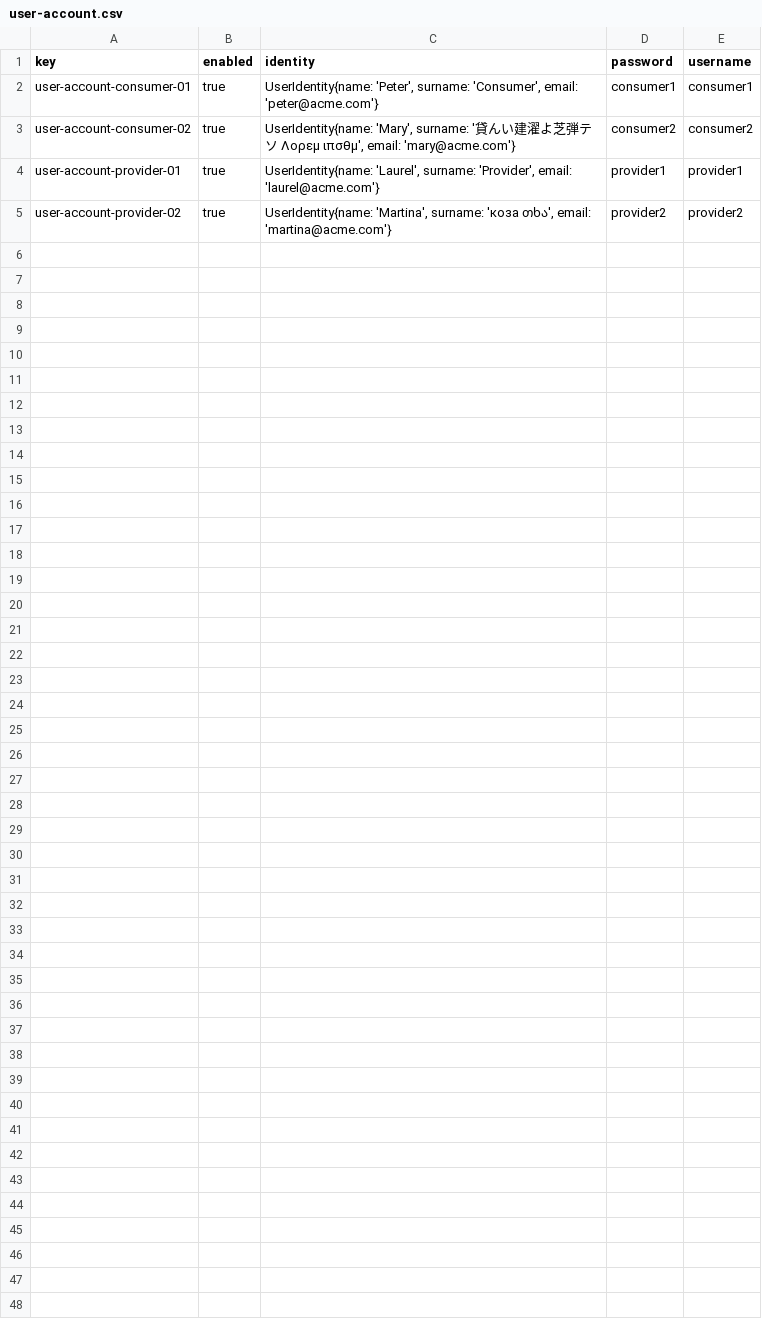
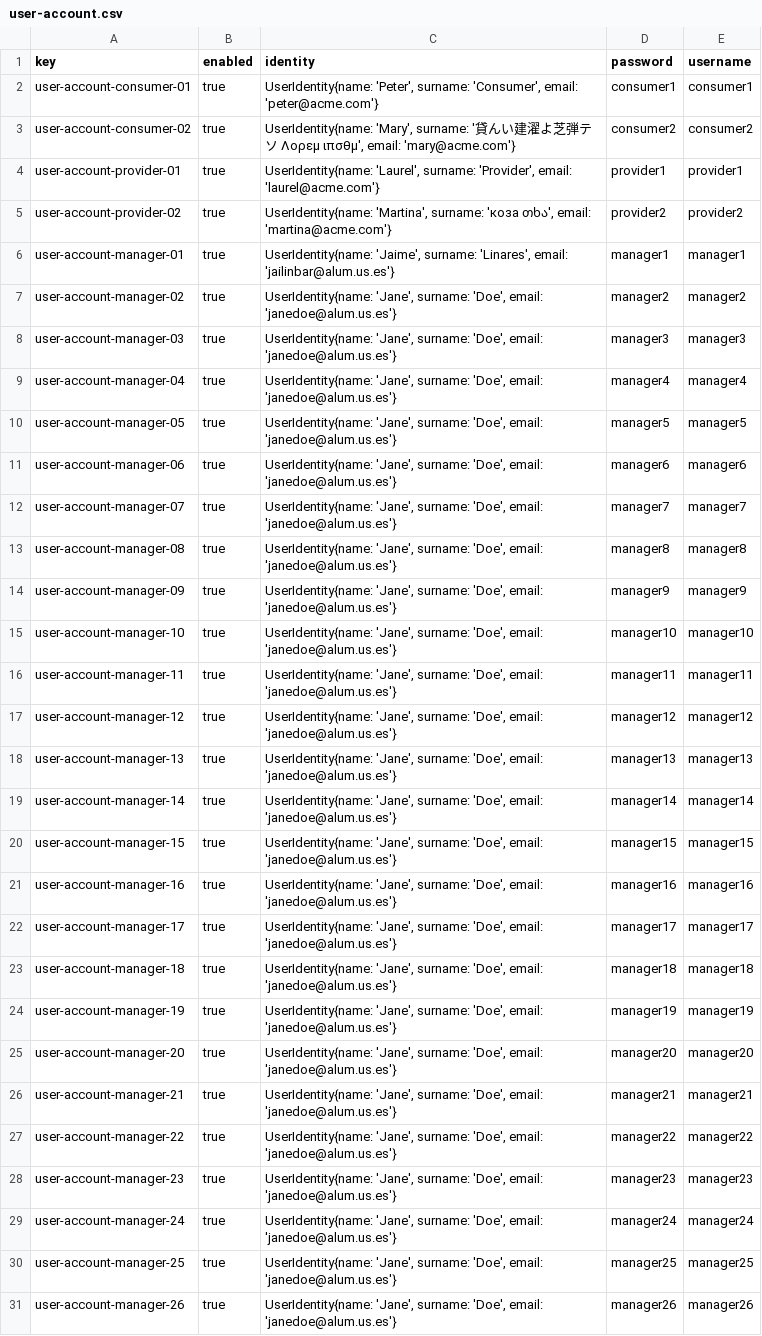
Before and after one commit to dedece65/Acme-SF-D01, a CSV file: src/main/webapp/WEB-INF/resources/sample-data/user-account.csv, drawn as a sheet; the diff names each change by its address in the sheet, - before the commit and + after, or states it on an @@ line.

Commit message:
[test] informal testing for managers

```diff
--- a/src/main/webapp/WEB-INF/resources/sample-data/user-account.csv
+++ b/src/main/webapp/WEB-INF/resources/sample-data/user-account.csv
+row 6: user-account-manager-01 | true | UserIdentity{name: 'Jaime', surname: 'Linares', email: 'jailinbar@alum.us.es'} | manager1 | manager1
+row 7: user-account-manager-02 | true | UserIdentity{name: 'Jane', surname: 'Doe', email: 'janedoe@alum.us.es'} | manager2 | manager2
+row 8: user-account-manager-03 | true | UserIdentity{name: 'Jane', surname: 'Doe', email: 'janedoe@alum.us.es'} | manager3 | manager3
+row 9: user-account-manager-04 | true | UserIdentity{name: 'Jane', surname: 'Doe', email: 'janedoe@alum.us.es'} | manager4 | manager4
+row 10: user-account-manager-05 | true | UserIdentity{name: 'Jane', surname: 'Doe', email: 'janedoe@alum.us.es'} | manager5 | manager5
+row 11: user-account-manager-06 | true | UserIdentity{name: 'Jane', surname: 'Doe', email: 'janedoe@alum.us.es'} | manager6 | manager6
+row 12: user-account-manager-07 | true | UserIdentity{name: 'Jane', surname: 'Doe', email: 'janedoe@alum.us.es'} | manager7 | manager7
+row 13: user-account-manager-08 | true | UserIdentity{name: 'Jane', surname: 'Doe', email: 'janedoe@alum.us.es'} | manager8 | manager8
+row 14: user-account-manager-09 | true | UserIdentity{name: 'Jane', surname: 'Doe', email: 'janedoe@alum.us.es'} | manager9 | manager9
+row 15: user-account-manager-10 | true | UserIdentity{name: 'Jane', surname: 'Doe', email: 'janedoe@alum.us.es'} | manager10 | manager10
+row 16: user-account-manager-11 | true | UserIdentity{name: 'Jane', surname: 'Doe', email: 'janedoe@alum.us.es'} | manager11 | manager11
+row 17: user-account-manager-12 | true | UserIdentity{name: 'Jane', surname: 'Doe', email: 'janedoe@alum.us.es'} | manager12 | manager12
+row 18: user-account-manager-13 | true | UserIdentity{name: 'Jane', surname: 'Doe', email: 'janedoe@alum.us.es'} | manager13 | manager13
+row 19: user-account-manager-14 | true | UserIdentity{name: 'Jane', surname: 'Doe', email: 'janedoe@alum.us.es'} | manager14 | manager14
+row 20: user-account-manager-15 | true | UserIdentity{name: 'Jane', surname: 'Doe', email: 'janedoe@alum.us.es'} | manager15 | manager15
+row 21: user-account-manager-16 | true | UserIdentity{name: 'Jane', surname: 'Doe', email: 'janedoe@alum.us.es'} | manager16 | manager16
+row 22: user-account-manager-17 | true | UserIdentity{name: 'Jane', surname: 'Doe', email: 'janedoe@alum.us.es'} | manager17 | manager17
+row 23: user-account-manager-18 | true | UserIdentity{name: 'Jane', surname: 'Doe', email: 'janedoe@alum.us.es'} | manager18 | manager18
+row 24: user-account-manager-19 | true | UserIdentity{name: 'Jane', surname: 'Doe', email: 'janedoe@alum.us.es'} | manager19 | manager19
+row 25: user-account-manager-20 | true | UserIdentity{name: 'Jane', surname: 'Doe', email: 'janedoe@alum.us.es'} | manager20 | manager20
+row 26: user-account-manager-21 | true | UserIdentity{name: 'Jane', surname: 'Doe', email: 'janedoe@alum.us.es'} | manager21 | manager21
+row 27: user-account-manager-22 | true | UserIdentity{name: 'Jane', surname: 'Doe', email: 'janedoe@alum.us.es'} | manager22 | manager22
+row 28: user-account-manager-23 | true | UserIdentity{name: 'Jane', surname: 'Doe', email: 'janedoe@alum.us.es'} | manager23 | manager23
+row 29: user-account-manager-24 | true | UserIdentity{name: 'Jane', surname: 'Doe', email: 'janedoe@alum.us.es'} | manager24 | manager24
+row 30: user-account-manager-25 | true | UserIdentity{name: 'Jane', surname: 'Doe', email: 'janedoe@alum.us.es'} | manager25 | manager25
+row 31: user-account-manager-26 | true | UserIdentity{name: 'Jane', surname: 'Doe', email: 'janedoe@alum.us.es'} | manager26 | manager26
```
Also changed, not shown: 1 other file.
